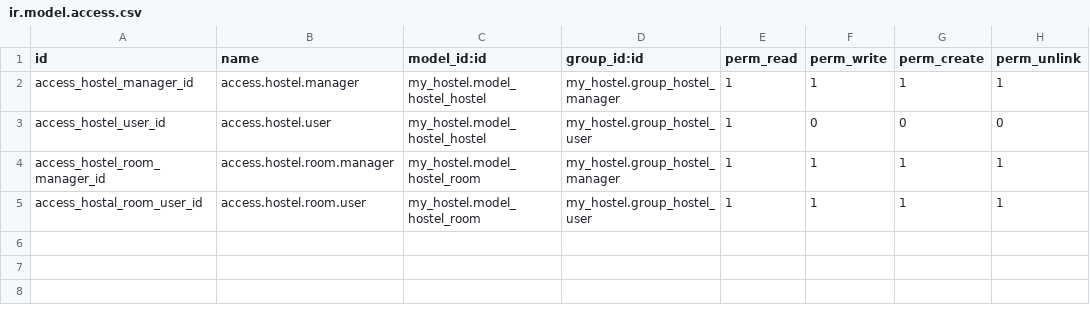
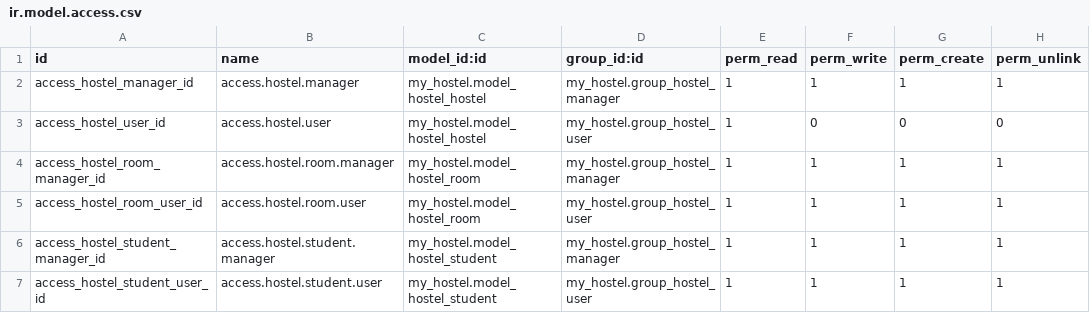
Before and after one commit to Raphael-Carina/cookbook_odoo17, a CSV file: local-addons/my_hostel/security/ir.model.access.csv, drawn as a sheet.

Commit message:
Création modèle hostel.student

```diff
--- a/local-addons/my_hostel/security/ir.model.access.csv
+++ b/local-addons/my_hostel/security/ir.model.access.csv
@@ -4,2 +4,4 @@ access_hostel_user_id,access.hostel.user,my_hostel.model_hostel_hostel,my_hostel
 access_hostel_room_manager_id,access.hostel.room.manager,my_hostel.model_hostel_room,my_hostel.group_hostel_manager,1,1,1,1
-access_hostal_room_user_id,access.hostel.room.user,my_hostel.model_hostel_room,my_hostel.group_hostel_user,1,1,1,1
+access_hostel_room_user_id,access.hostel.room.user,my_hostel.model_hostel_room,my_hostel.group_hostel_user,1,1,1,1
+access_hostel_student_manager_id,access.hostel.student.manager,my_hostel.model_hostel_student,my_hostel.group_hostel_manager,1,1,1,1
+access_hostel_student_user_id,access.hostel.student.user,my_hostel.model_hostel_student,my_hostel.group_hostel_user,1,1,1,1
```
Also changed, not shown: 4 other files.
